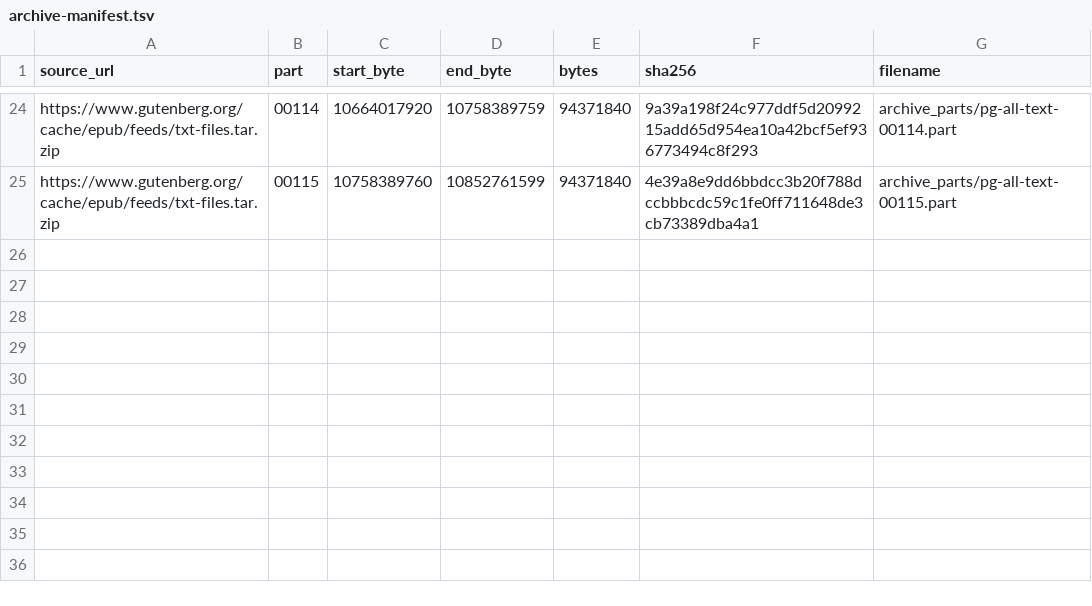
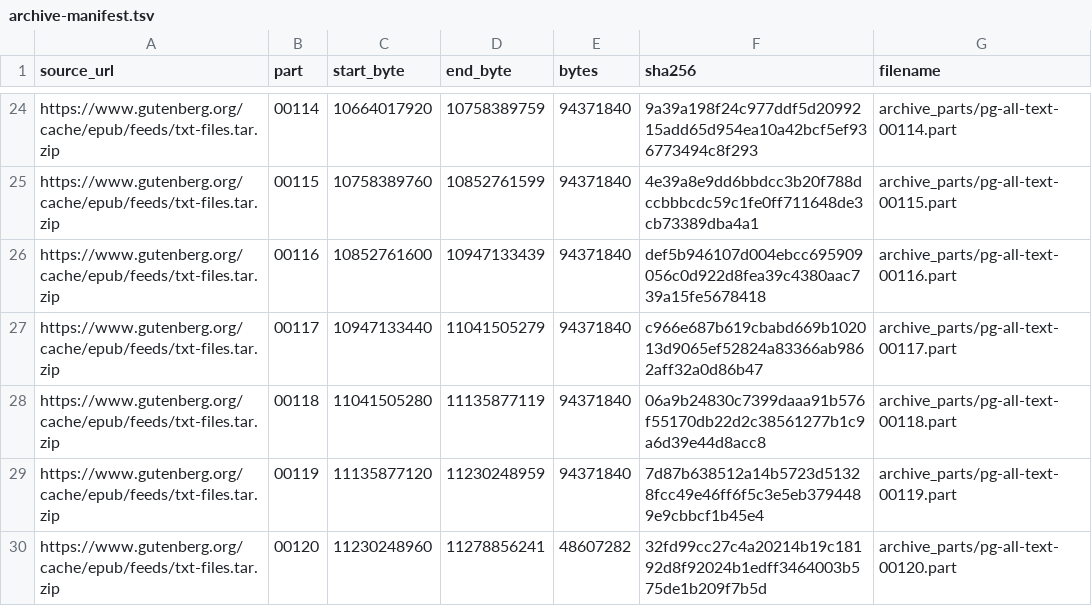
Before and after one commit to gcnb-ltda/project-gutenberg-bulk-downloader-2, a TSV file: archive-manifest.tsv, drawn as a sheet; only a part is shown, gaps mark what is left out; the diff names each change by its address in the sheet, - before the commit and + after, or states it on an @@ line.

```diff
--- a/archive-manifest.tsv
+++ b/archive-manifest.tsv
+row 26: https://www.gutenberg.org/cache/epub/feeds/txt-files.tar.zip | 00116 | 10852761600 | 10947133439 | 94371840 | def5b946107d004ebcc695909056c0d922d8fea39c4380aac739a15fe5678418 | archive_parts/pg-all-text-00116.part
+row 27: https://www.gutenberg.org/cache/epub/feeds/txt-files.tar.zip | 00117 | 10947133440 | 11041505279 | 94371840 | c966e687b619cbabd669b102013d9065ef52824a83366ab9862aff32a0d86b47 | archive_parts/pg-all-text-00117.part
+row 28: https://www.gutenberg.org/cache/epub/feeds/txt-files.tar.zip | 00118 | 11041505280 | 11135877119 | 94371840 | 06a9b24830c7399daaa91b576f55170db22d2c38561277b1c9a6d39e44d8acc8 | archive_parts/pg-all-text-00118.part
+row 29: https://www.gutenberg.org/cache/epub/feeds/txt-files.tar.zip | 00119 | 11135877120 | 11230248959 | 94371840 | 7d87b638512a14b5723d51328fcc49e46ff6f5c3e5eb3794489e9cbbcf1b45e4 | archive_parts/pg-all-text-00119.part
+row 30: https://www.gutenberg.org/cache/epub/feeds/txt-files.tar.zip | 00120 | 11230248960 | 11278856241 | 48607282 | 32fd99cc27c4a20214b19c18192d8f92024b1edff3464003b575de1b209f7b5d | archive_parts/pg-all-text-00120.part
```
Also changed, not shown: 6 other files.
